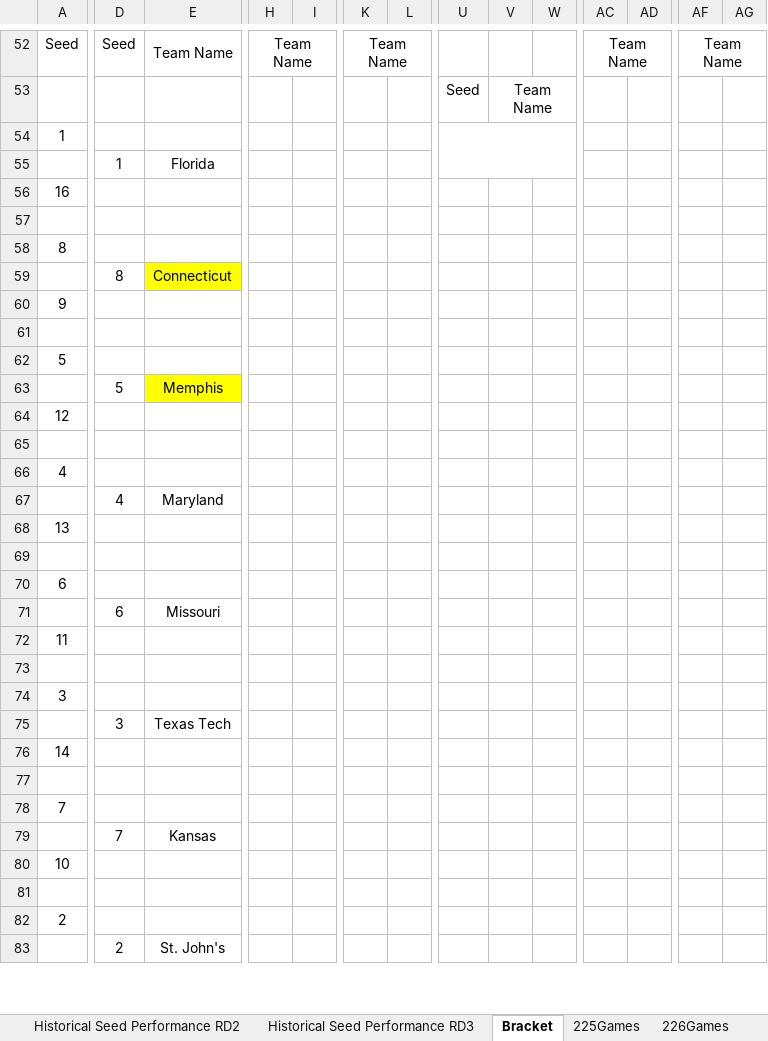
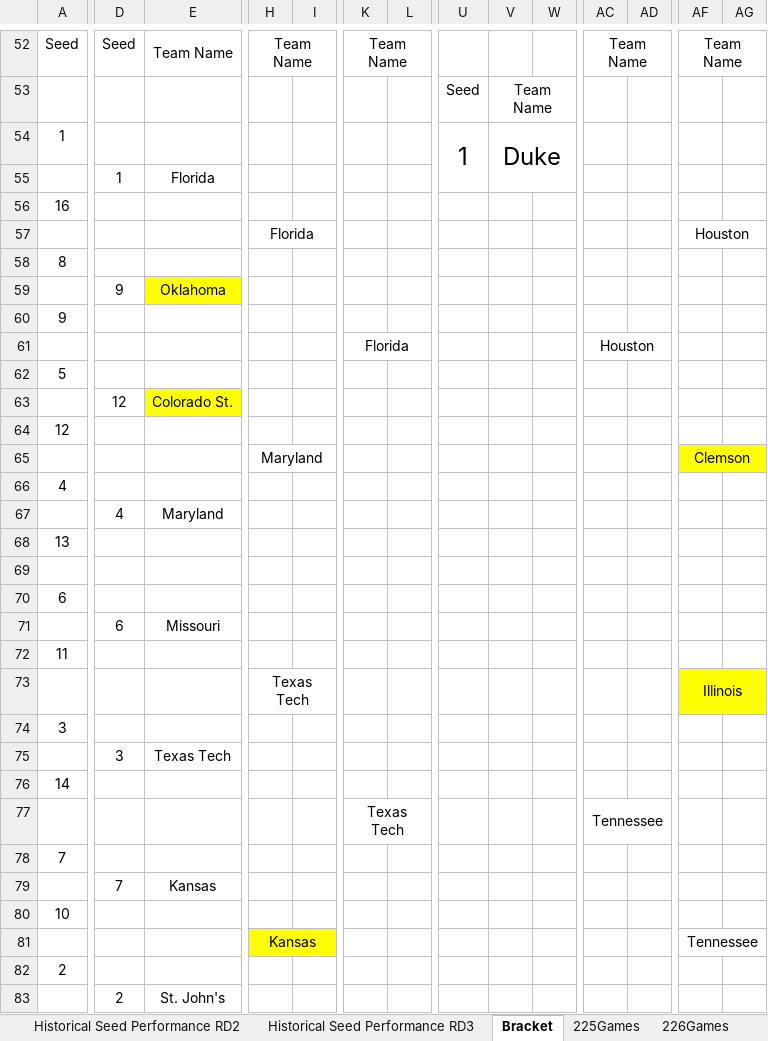
Before and after one commit to KKelleyII/CHE4230Project, an Excel workbook: 225CBBGAMES.xlsx, sheet Bracket, drawn as a sheet; only a part is shown, gaps mark what is left out; values as stored, in another font and other column widths than the file's, no borders; charts and pictures not drawn; removed rows and columns are numbered as before the commit, all else as after; rows hold the shown columns only; the diff covers the shown part only; the diff names each change by its address in the sheet, - before the commit and + after, or states it on an @@ line.

```diff
--- a/225CBBGAMES.xlsx (sheet Bracket)
+++ b/225CBBGAMES.xlsx (sheet Bracket)
-U54: (empty)
+U54: 1
-U54:W55 merged
+U54:U55 merged
-V54: (empty)
+V54: Duke
+V54:W55 merged
-row 57: (empty)
+row 57:  |  |  | Florida |  |  |  |  |  |  |  |  | Houston
+H57:I57 merged
+AF57:AG57 merged
-D59: 8
+D59: 9
-E59: Connecticut
+E59: Oklahoma
-row 61: (empty)
+row 61:  |  |  |  |  | Florida |  |  |  |  | Houston
+K61:L61 merged
+AC61:AD61 merged
-D63: 5
+D63: 12
-E63: Memphis
+E63: Colorado St.
-row 65: (empty)
+row 65:  |  |  | Maryland |  |  |  |  |  |  |  |  | Clemson
+H65:I65 merged
-AF65:AG65 fill: none
+AF65:AG65 fill: #FFFF00
+AF65:AG65 merged
-row 69: (empty)
+row 69: (empty)
-row 73: (empty)
+row 73:  |  |  | Texas Tech |  |  |  |  |  |  |  |  | Illinois
+H73:I73 merged
-AF73:AG73 fill: none
+AF73:AG73 fill: #FFFF00
+AF73:AG73 merged
-row 77: (empty)
+row 77:  |  |  |  |  | Texas Tech |  |  |  |  | Tennessee
+K77:L77 merged
+AC77:AD77 merged
-row 81: (empty)
+row 81:  |  |  | Kansas |  |  |  |  |  |  |  |  | Tennessee
-H81:I81 fill: none
+H81:I81 fill: #FFFF00
+H81:I81 merged
+AF81:AG81 merged
```
Also changed, not shown: 1 added row, 1 removed row, 34 edited cells, cell formats and merged cells elsewhere in this sheet, sheet Historical Seed Performance RD3, sheet Historical Seed Performance RD1, other sheet tabs, charts or pictures, RD2SIM.xlsx, 5 other files.
